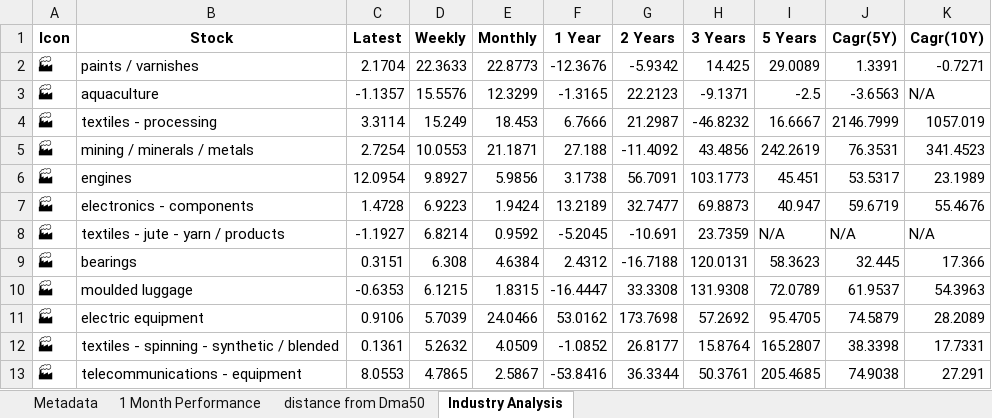
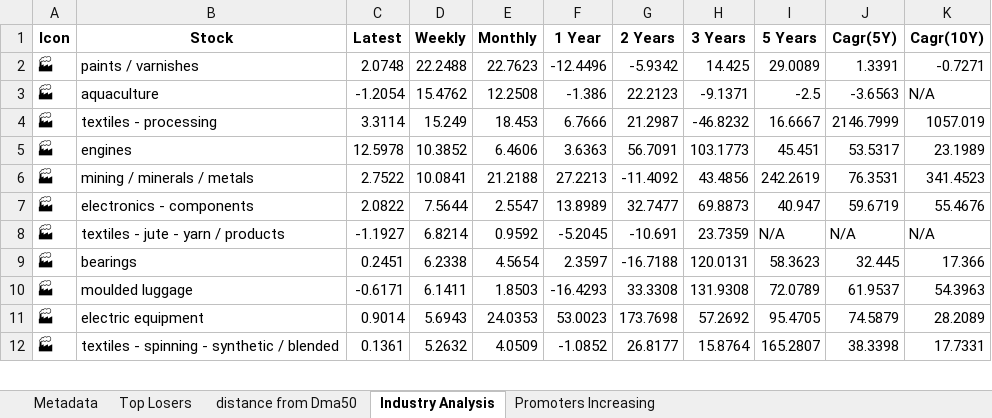
Before and after one commit to twyvernss/market-health-data, an Excel workbook: market_health_data.xlsx, sheet Industry Analysis, drawn as a sheet; only a part is shown; values as stored, in another font and other column widths than the file's, no borders; removed rows and columns are numbered as before the commit, all else as after; the diff covers the shown part only; the diff names each change by its address in the sheet, - before the commit and + after, or states it on an @@ line.

```diff
--- a/market_health_data.xlsx (sheet Industry Analysis)
+++ b/market_health_data.xlsx (sheet Industry Analysis)
-sheet tab: 1 Month Performance
+sheet tab: Top Losers
+sheet tab: Promoters Increasing
-C2 (Latest): 2.1704
+C2 (Latest): 2.0748
-D2 (Weekly): 22.3633
+D2 (Weekly): 22.2488
-E2 (Monthly): 22.8773
+E2 (Monthly): 22.7623
-F2 (1 Year): -12.3676
+F2 (1 Year): -12.4496
-C3 (Latest): -1.1357
+C3 (Latest): -1.2054
-D3 (Weekly): 15.5576
+D3 (Weekly): 15.4762
-E3 (Monthly): 12.3299
+E3 (Monthly): 12.2508
-F3 (1 Year): -1.3165
+F3 (1 Year): -1.386
-row 5: 🏭 | mining / minerals / metals | 2.7254 | 10.0553 | 21.1871 | 27.188 | -11.4092 | 43.4856 | 242.2619 | 76.3531 | 341.4523
-C5 (Latest): 12.0954
+C5 (Latest): 12.5978
-D5 (Weekly): 9.8927
+D5 (Weekly): 10.3852
-E5 (Monthly): 5.9856
+E5 (Monthly): 6.4606
-F5 (1 Year): 3.1738
+F5 (1 Year): 3.6363
+row 6: 🏭 | mining / minerals / metals | 2.7522 | 10.0841 | 21.2188 | 27.2213 | -11.4092 | 43.4856 | 242.2619 | 76.3531 | 341.4523
-C7 (Latest): 1.4728
+C7 (Latest): 2.0822
-D7 (Weekly): 6.9223
+D7 (Weekly): 7.5644
-E7 (Monthly): 1.9424
+E7 (Monthly): 2.5547
-F7 (1 Year): 13.2189
+F7 (1 Year): 13.8989
-C9 (Latest): 0.3151
+C9 (Latest): 0.2451
-D9 (Weekly): 6.308
+D9 (Weekly): 6.2338
-E9 (Monthly): 4.6384
+E9 (Monthly): 4.5654
-F9 (1 Year): 2.4312
+F9 (1 Year): 2.3597
-C10 (Latest): -0.6353
+C10 (Latest): -0.6171
-D10 (Weekly): 6.1215
+D10 (Weekly): 6.1411
-E10 (Monthly): 1.8315
+E10 (Monthly): 1.8503
-F10 (1 Year): -16.4447
+F10 (1 Year): -16.4293
-C11 (Latest): 0.9106
+C11 (Latest): 0.9014
-D11 (Weekly): 5.7039
+D11 (Weekly): 5.6943
-E11 (Monthly): 24.0466
+E11 (Monthly): 24.0353
-F11 (1 Year): 53.0162
+F11 (1 Year): 53.0023
-row 13: 🏭 | telecommunications - equipment | 8.0553 | 4.7865 | 2.5867 | -53.8416 | 36.3344 | 50.3761 | 205.4685 | 74.9038 | 27.291
```
Also changed, not shown: 21 added rows, 20 removed rows and 129 edited cells elsewhere in this sheet, sheet Top Losers, sheet distance from Dma50, sheet Metadata.
